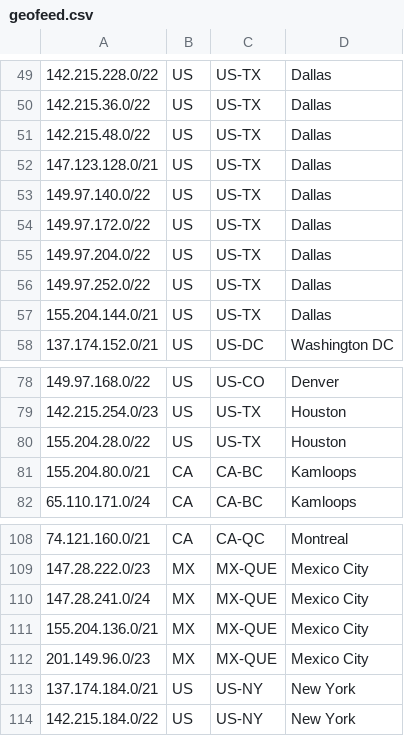
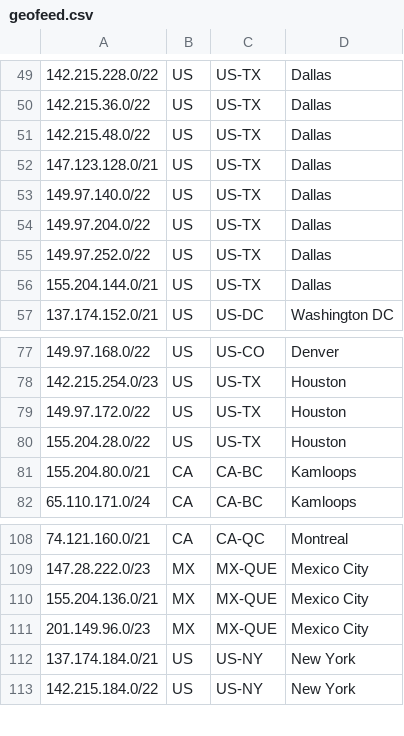
Before and after one commit to equinix/geofeed, a CSV file: geofeed.csv, drawn as a sheet; only a part is shown, gaps mark what is left out.

Commit message:
Updates run on Feb 17th 2026

```diff
--- a/geofeed.csv
+++ b/geofeed.csv
@@ -53,3 +53,2 @@
 149.97.140.0/22,US,US-TX,Dallas,
-149.97.172.0/22,US,US-TX,Dallas,
 149.97.204.0/22,US,US-TX,Dallas,
@@ -79,2 +78,3 @@
 142.215.254.0/23,US,US-TX,Houston,
+149.97.172.0/22,US,US-TX,Houston,
 155.204.28.0/22,US,US-TX,Houston,
@@ -109,3 +109,2 @@
 147.28.222.0/23,MX,MX-QUE,Mexico City,
-147.28.241.0/24,MX,MX-QUE,Mexico City,
 155.204.136.0/21,MX,MX-QUE,Mexico City,
```
